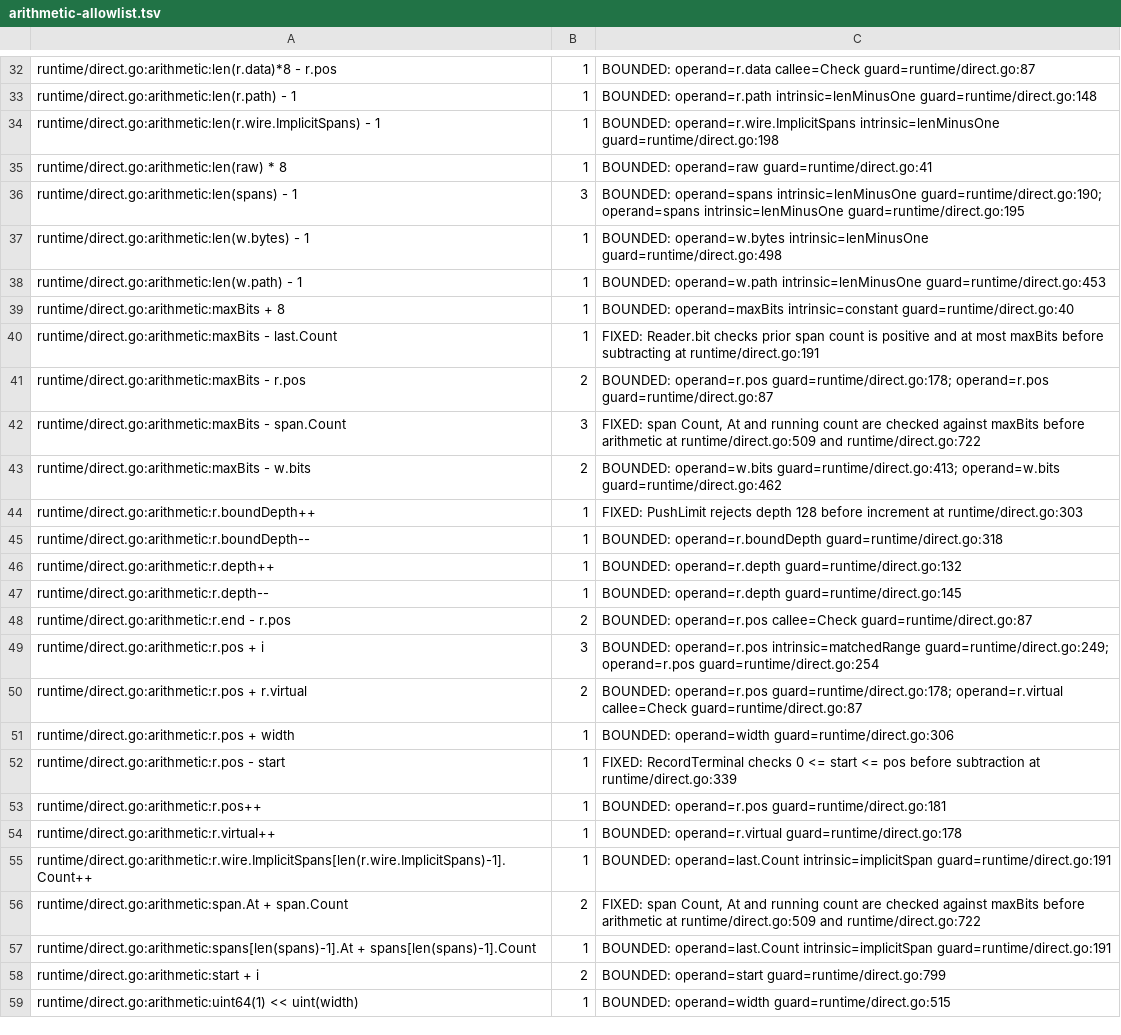
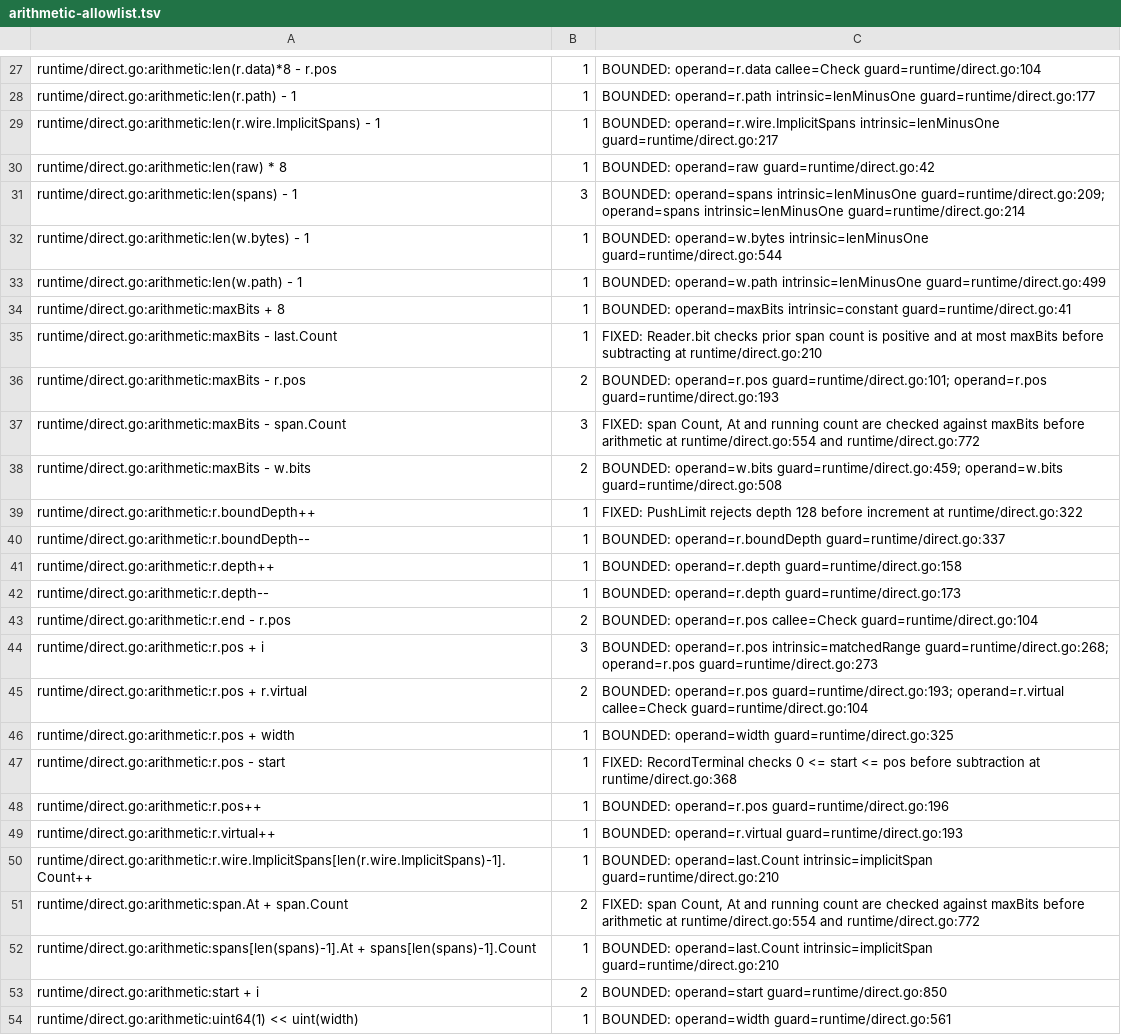
Before and after one commit to gomaja/go-csn1, a TSV file: arithmetic-allowlist.tsv, drawn as a sheet; only a part is shown, gaps mark what is left out; addresses are those after the commit; the diff covers the shown part only; the diff names each change by its address in the sheet, - before the commit and + after, or states it on an @@ line.

```diff
--- a/arithmetic-allowlist.tsv
+++ b/arithmetic-allowlist.tsv
-C27: …operand=r.data callee=Check guard=runtime/direct.go:87
+C27: …operand=r.data callee=Check guard=runtime/direct.go:104
-C28: …operand=r.path intrinsic=lenMinusOne guard=runtime/direct.go:148
+C28: …operand=r.path intrinsic=lenMinusOne guard=runtime/direct.go:177
-C29: …operand=r.wire.ImplicitSpans intrinsic=lenMinusOne guard=runtime/direct.go:198
+C29: …operand=r.wire.ImplicitSpans intrinsic=lenMinusOne guard=runtime/direct.go:217
-C30: BOUNDED: operand=raw guard=runtime/direct.go:41
+C30: BOUNDED: operand=raw guard=runtime/direct.go:42
-C31: …operand=spans intrinsic=lenMinusOne guard=runtime/direct.go:190; operand=spans intrinsic=lenMinusOne guard=runtime/direct.go:195
+C31: …operand=spans intrinsic=lenMinusOne guard=runtime/direct.go:209; operand=spans intrinsic=lenMinusOne guard=runtime/direct.go:214
-C32: …operand=w.bytes intrinsic=lenMinusOne guard=runtime/direct.go:498
+C32: …operand=w.bytes intrinsic=lenMinusOne guard=runtime/direct.go:544
-C33: …operand=w.path intrinsic=lenMinusOne guard=runtime/direct.go:453
+C33: …operand=w.path intrinsic=lenMinusOne guard=runtime/direct.go:499
-C34: …operand=maxBits intrinsic=constant guard=runtime/direct.go:40
+C34: …operand=maxBits intrinsic=constant guard=runtime/direct.go:41
-C35: …subtracting at runtime/direct.go:191
+C35: …subtracting at runtime/direct.go:210
-C36: BOUNDED: operand=r.pos guard=runtime/direct.go:178; operand=r.pos guard=runtime/direct.go:87
+C36: BOUNDED: operand=r.pos guard=runtime/direct.go:101; operand=r.pos guard=runtime/direct.go:193
-C37: …arithmetic at runtime/direct.go:509 and runtime/direct.go:722
+C37: …arithmetic at runtime/direct.go:554 and runtime/direct.go:772
-C38: BOUNDED: operand=w.bits guard=runtime/direct.go:413; operand=w.bits guard=runtime/direct.go:462
+C38: BOUNDED: operand=w.bits guard=runtime/direct.go:459; operand=w.bits guard=runtime/direct.go:508
-C39: …increment at runtime/direct.go:303
+C39: …increment at runtime/direct.go:322
-C40: BOUNDED: operand=r.boundDepth guard=runtime/direct.go:318
+C40: BOUNDED: operand=r.boundDepth guard=runtime/direct.go:337
-C41: BOUNDED: operand=r.depth guard=runtime/direct.go:132
+C41: BOUNDED: operand=r.depth guard=runtime/direct.go:158
-C42: BOUNDED: operand=r.depth guard=runtime/direct.go:145
+C42: BOUNDED: operand=r.depth guard=runtime/direct.go:173
-C43: …operand=r.pos callee=Check guard=runtime/direct.go:87
+C43: …operand=r.pos callee=Check guard=runtime/direct.go:104
-C44: …operand=r.pos intrinsic=matchedRange guard=runtime/direct.go:249; operand=r.pos guard=runtime/direct.go:254
+C44: …operand=r.pos intrinsic=matchedRange guard=runtime/direct.go:268; operand=r.pos guard=runtime/direct.go:273
-C45: BOUNDED: operand=r.pos guard=runtime/direct.go:178; operand=r.virtual callee=Check guard=runtime/direct.go:87
+C45: BOUNDED: operand=r.pos guard=runtime/direct.go:193; operand=r.virtual callee=Check guard=runtime/direct.go:104
-C46: BOUNDED: operand=width guard=runtime/direct.go:306
+C46: BOUNDED: operand=width guard=runtime/direct.go:325
-C47: …subtraction at runtime/direct.go:339
+C47: …subtraction at runtime/direct.go:368
-C48: BOUNDED: operand=r.pos guard=runtime/direct.go:181
+C48: BOUNDED: operand=r.pos guard=runtime/direct.go:196
-C49: BOUNDED: operand=r.virtual guard=runtime/direct.go:178
+C49: BOUNDED: operand=r.virtual guard=runtime/direct.go:193
-C50: …operand=last.Count intrinsic=implicitSpan guard=runtime/direct.go:191
+C50: …operand=last.Count intrinsic=implicitSpan guard=runtime/direct.go:210
-C51: …arithmetic at runtime/direct.go:509 and runtime/direct.go:722
+C51: …arithmetic at runtime/direct.go:554 and runtime/direct.go:772
-C52: …operand=last.Count intrinsic=implicitSpan guard=runtime/direct.go:191
+C52: …operand=last.Count intrinsic=implicitSpan guard=runtime/direct.go:210
-C53: BOUNDED: operand=start guard=runtime/direct.go:799
+C53: BOUNDED: operand=start guard=runtime/direct.go:850
-C54: BOUNDED: operand=width guard=runtime/direct.go:515
+C54: BOUNDED: operand=width guard=runtime/direct.go:561
```
Also changed, not shown: 12 added rows, 8 removed rows and 64 edited cells elsewhere in this file, 30 other files.
